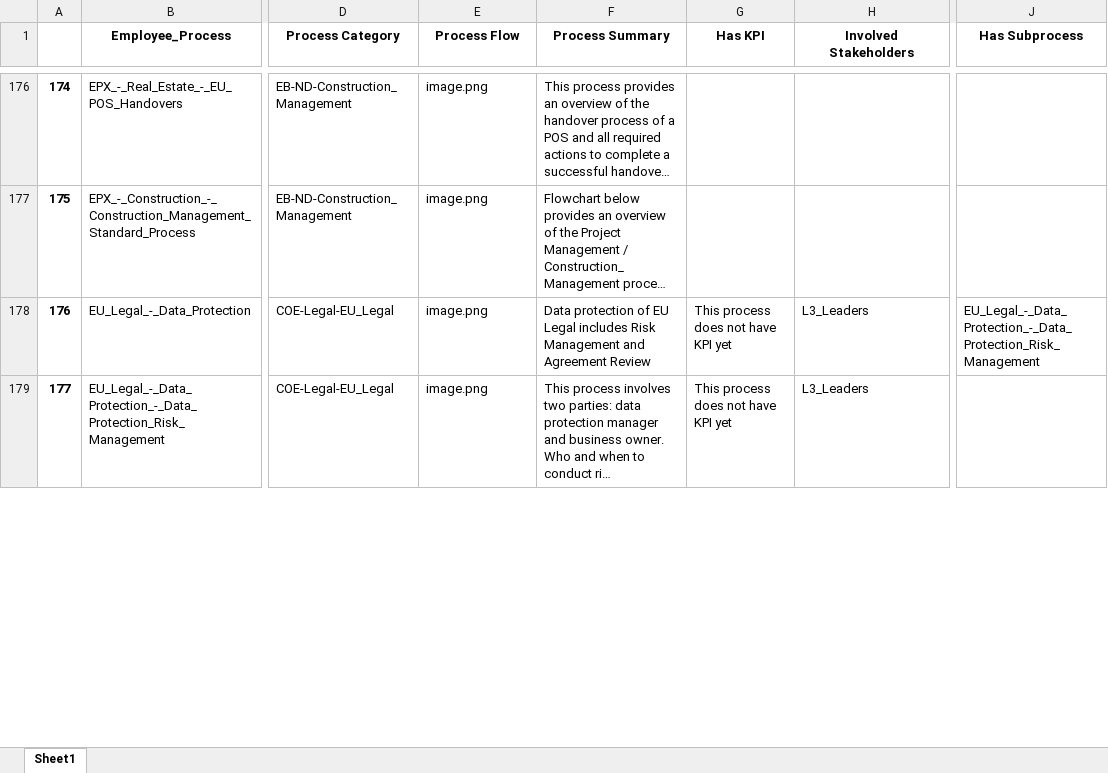
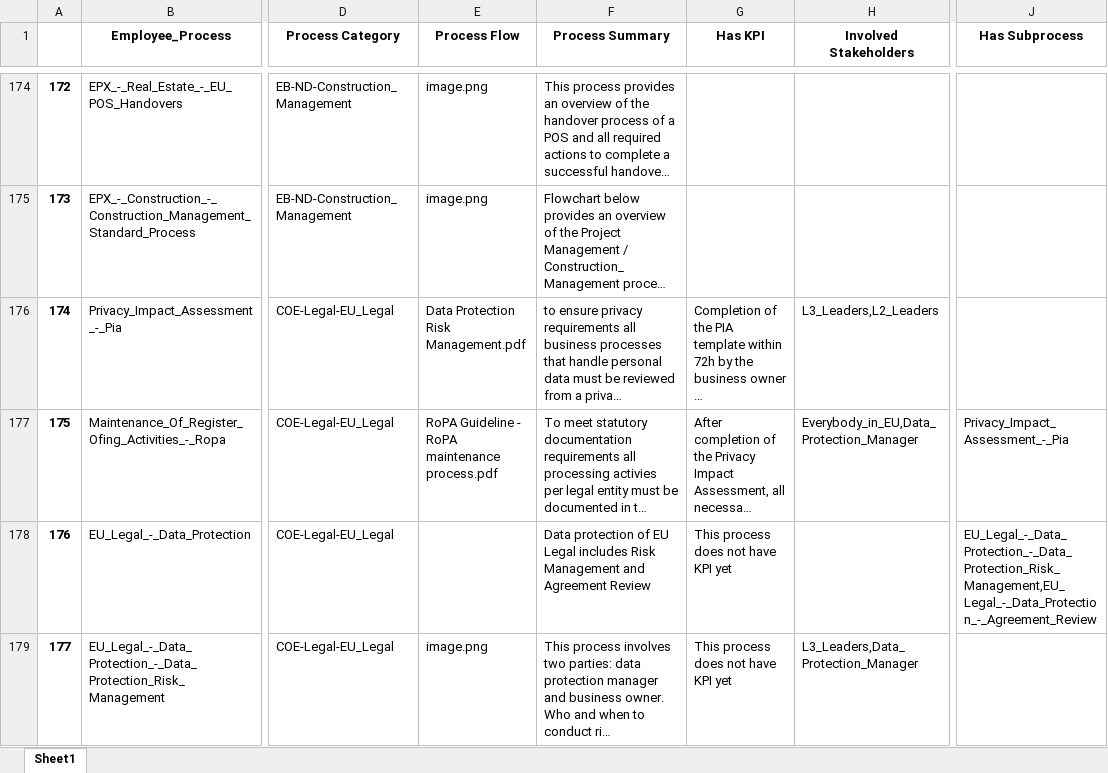
Before and after one commit to unforgiven1990/mc2, an Excel workbook: helper/Employee_Process.xlsx, sheet Sheet1, drawn as a sheet; only a part is shown, gaps mark what is left out; long unchanged cells end in …; values as stored, in another font and other column widths than the file's, no borders; the diff covers the shown part only; the diff names each change by its address in the sheet, - before the commit and + after, or states it on an @@ line.

```diff
--- a/helper/Employee_Process.xlsx (sheet Sheet1)
+++ b/helper/Employee_Process.xlsx (sheet Sheet1)
@@ column A renumbered between rows 6 and 183 @@
@@ row 6 moved to row 176: 174 @@
@@ row 7 moved to row 177: 175 @@
-E178 (Process Flow): image.png
+E178 (Process Flow): (empty)
-H178 (Involved Stakeholders): L3_Leaders
+H178 (Involved Stakeholders): (empty)
-J178 (Has Subprocess): EU_Legal_-_Data_Protection_-_Data_Protection_Risk_Management
+J178 (Has Subprocess): EU_Legal_-_Data_Protection_-_Data_Protection_Risk_Management,EU_Legal_-_Data_Protection_-_Agreement_Review
-H179 (Involved Stakeholders): L3_Leaders
+H179 (Involved Stakeholders): L3_Leaders,Data_Protection_Manager
```
Also changed, not shown: 2 added rows, 1 removed row and 16 edited cells elsewhere in this sheet, helper/Department.xlsx, helper/Employee.xlsx, 49 other files.
